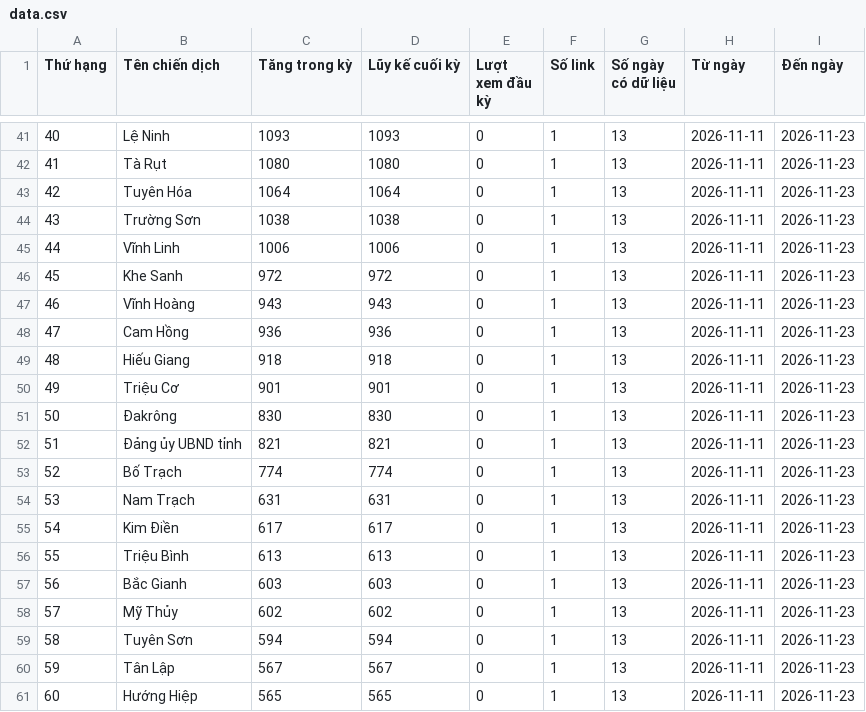
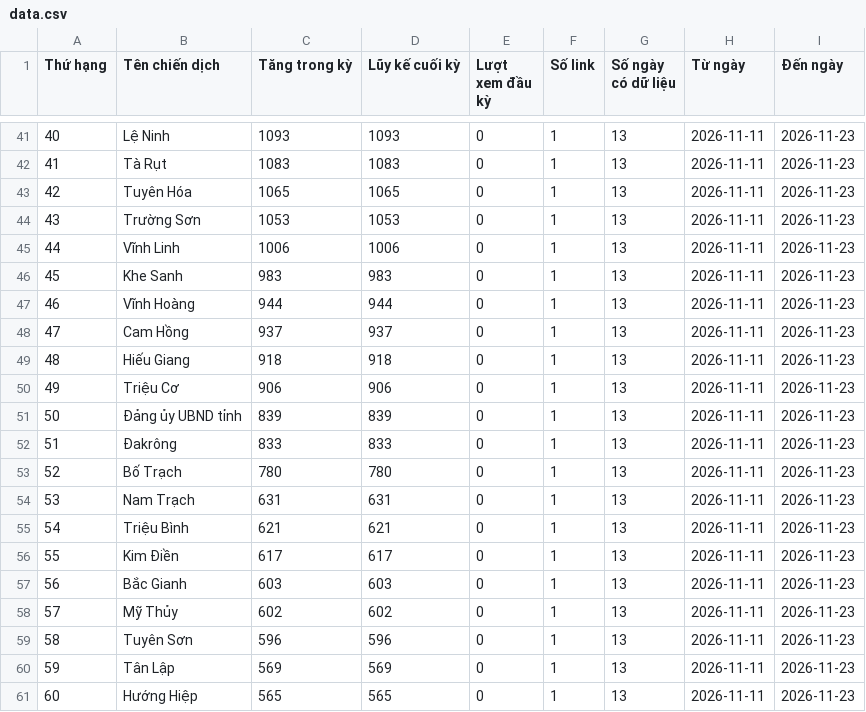
Before and after one commit to phuonglinh-ai/truyenthongquangtri, a CSV file: data.csv, drawn as a sheet; only a part is shown, gaps mark what is left out; the diff covers the shown part only.

```diff
--- a/data.csv
+++ b/data.csv
@@ -41,21 +41,21 @@
 40,Lệ Ninh,1093,1093,0,1,13,2026-11-11,2026-11-23
-41,Tà Rụt,1080,1080,0,1,13,2026-11-11,2026-11-23
-42,Tuyên Hóa,1064,1064,0,1,13,2026-11-11,2026-11-23
-43,Trường Sơn,1038,1038,0,1,13,2026-11-11,2026-11-23
+41,Tà Rụt,1083,1083,0,1,13,2026-11-11,2026-11-23
+42,Tuyên Hóa,1065,1065,0,1,13,2026-11-11,2026-11-23
+43,Trường Sơn,1053,1053,0,1,13,2026-11-11,2026-11-23
 44,Vĩnh Linh,1006,1006,0,1,13,2026-11-11,2026-11-23
-45,Khe Sanh,972,972,0,1,13,2026-11-11,2026-11-23
-46,Vĩnh Hoàng,943,943,0,1,13,2026-11-11,2026-11-23
-47,Cam Hồng,936,936,0,1,13,2026-11-11,2026-11-23
+45,Khe Sanh,983,983,0,1,13,2026-11-11,2026-11-23
+46,Vĩnh Hoàng,944,944,0,1,13,2026-11-11,2026-11-23
+47,Cam Hồng,937,937,0,1,13,2026-11-11,2026-11-23
 48,Hiếu Giang,918,918,0,1,13,2026-11-11,2026-11-23
-49,Triệu Cơ,901,901,0,1,13,2026-11-11,2026-11-23
-50,Đakrông,830,830,0,1,13,2026-11-11,2026-11-23
-51,Đảng ủy UBND tỉnh,821,821,0,1,13,2026-11-11,2026-11-23
-52,Bố Trạch,774,774,0,1,13,2026-11-11,2026-11-23
+49,Triệu Cơ,906,906,0,1,13,2026-11-11,2026-11-23
+50,Đảng ủy UBND tỉnh,839,839,0,1,13,2026-11-11,2026-11-23
+51,Đakrông,833,833,0,1,13,2026-11-11,2026-11-23
+52,Bố Trạch,780,780,0,1,13,2026-11-11,2026-11-23
 53,Nam Trạch,631,631,0,1,13,2026-11-11,2026-11-23
-54,Kim Điền,617,617,0,1,13,2026-11-11,2026-11-23
-55,Triệu Bình,613,613,0,1,13,2026-11-11,2026-11-23
+54,Triệu Bình,621,621,0,1,13,2026-11-11,2026-11-23
+55,Kim Điền,617,617,0,1,13,2026-11-11,2026-11-23
 56,Bắc Gianh,603,603,0,1,13,2026-11-11,2026-11-23
 57,Mỹ Thủy,602,602,0,1,13,2026-11-11,2026-11-23
-58,Tuyên Sơn,594,594,0,1,13,2026-11-11,2026-11-23
-59,Tân Lập,567,567,0,1,13,2026-11-11,2026-11-23
+58,Tuyên Sơn,596,596,0,1,13,2026-11-11,2026-11-23
+59,Tân Lập,569,569,0,1,13,2026-11-11,2026-11-23
 60,Hướng Hiệp,565,565,0,1,13,2026-11-11,2026-11-23
```
Also changed, not shown: 88 edited cells elsewhere in this file.
